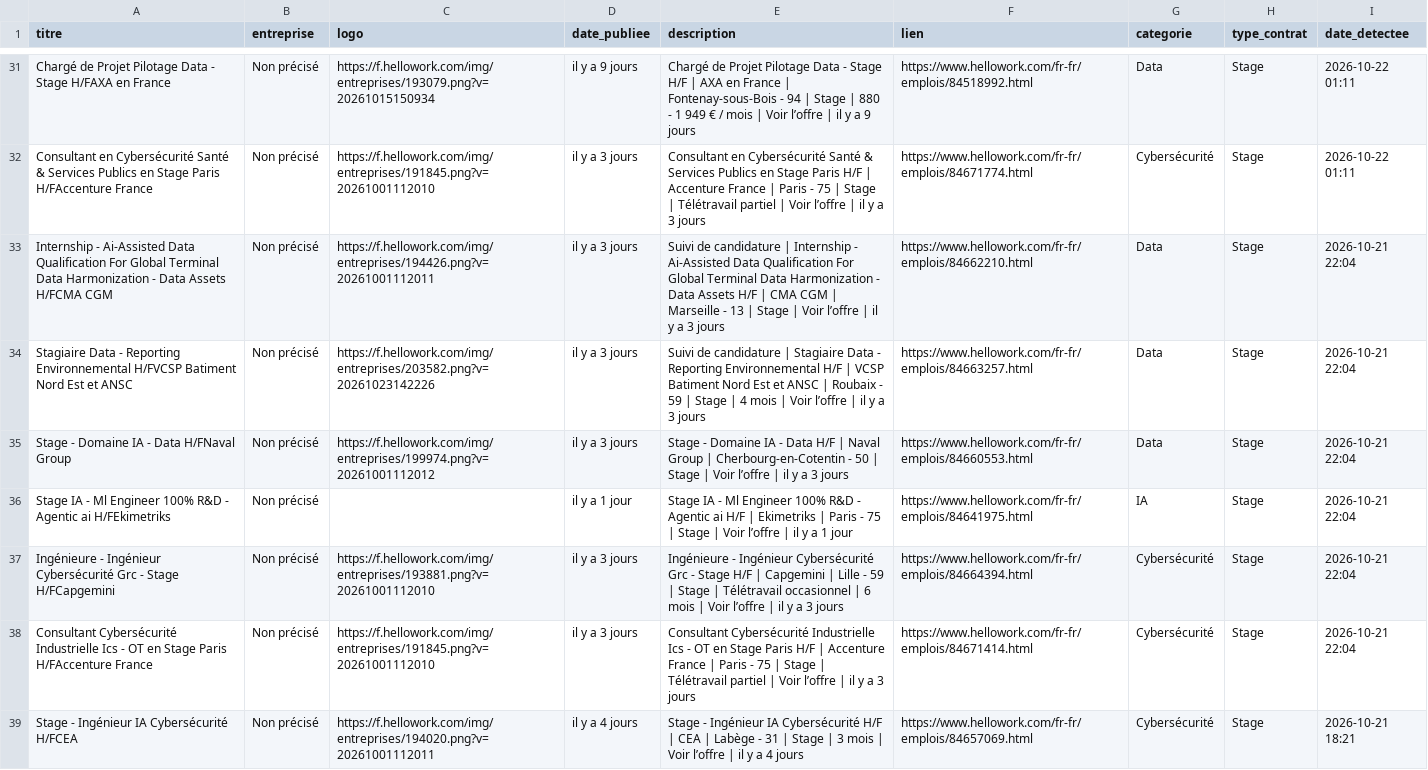
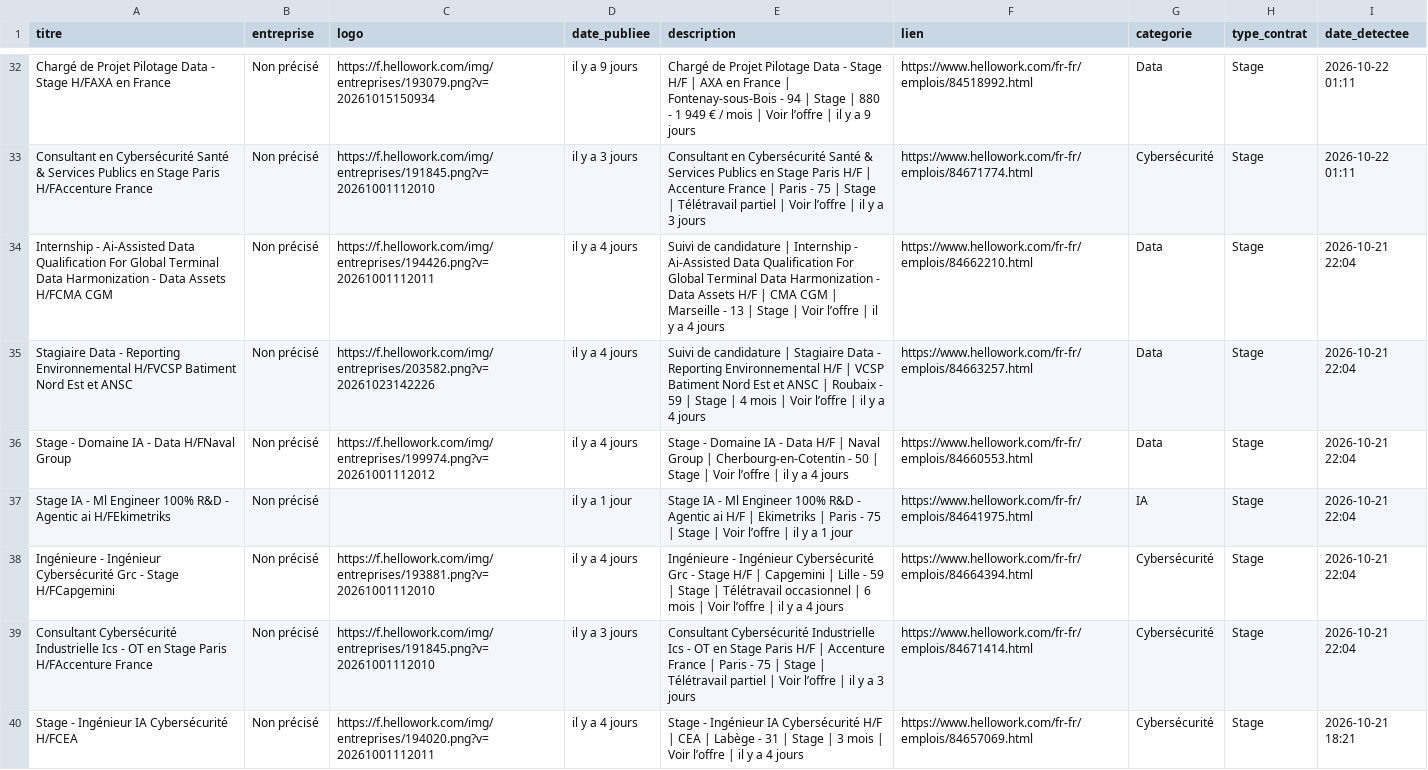
Before and after one commit to karlelisee/HexagoneAlternance, a CSV file: alternances_hexagone.csv, drawn as a sheet; only a part is shown, gaps mark what is left out; the diff covers the shown part only.

```diff
--- a/alternances_hexagone.csv
+++ b/alternances_hexagone.csv
@@ -32,7 +33,7 @@ Chargé de Projet Pilotage Data - Stage H/FAXA en France,Non précisé,https://f
 Consultant en Cybersécurité Santé & Services Publics en Stage Paris H/FAccenture France,Non précisé,https://f.hellowork.com/img/entreprises/191845.png?v=20261001112010,il y a 3 jours,Consultant en Cybersécurité Santé & Services Publics en Stage Paris H/F | Accenture France | Paris - 75 | Stage | Télétravail partiel | Voir l’offre | il y a 3 jours,https://www.hellowork.com/fr-fr/emplois/84671774.html,Cybersécurité,Stage,2026-10-22 01:11
-Internship - Ai-Assisted Data Qualification For Global Terminal Data Harmonization - Data Assets H/FCMA CGM,Non précisé,https://f.hellowork.com/img/entreprises/194426.png?v=20261001112011,il y a 3 jours,Suivi de candidature | Internship - Ai-Assisted Data Qualification For Global Terminal Data Harmonization - Data Assets H/F | CMA CGM | Marseille - 13 | Stage | Voir l’offre | il y a 3 jours,https://www.hellowork.com/fr-fr/emplois/84662210.html,Data,Stage,2026-10-21 22:04
-Stagiaire Data - Reporting Environnemental H/FVCSP Batiment Nord Est et ANSC,Non précisé,https://f.hellowork.com/img/entreprises/203582.png?v=20261023142226,il y a 3 jours,Suivi de candidature | Stagiaire Data - Reporting Environnemental H/F | VCSP Batiment Nord Est et ANSC | Roubaix - 59 | Stage | 4 mois | Voir l’offre | il y a 3 jours,https://www.hellowork.com/fr-fr/emplois/84663257.html,Data,Stage,2026-10-21 22:04
-Stage - Domaine IA - Data H/FNaval Group,Non précisé,https://f.hellowork.com/img/entreprises/199974.png?v=20261001112012,il y a 3 jours,Stage - Domaine IA - Data H/F | Naval Group | Cherbourg-en-Cotentin - 50 | Stage | Voir l’offre | il y a 3 jours,https://www.hellowork.com/fr-fr/emplois/84660553.html,Data,Stage,2026-10-21 22:04
+Internship - Ai-Assisted Data Qualification For Global Terminal Data Harmonization - Data Assets H/FCMA CGM,Non précisé,https://f.hellowork.com/img/entreprises/194426.png?v=20261001112011,il y a 4 jours,Suivi de candidature | Internship - Ai-Assisted Data Qualification For Global Terminal Data Harmonization - Data Assets H/F | CMA CGM | Marseille - 13 | Stage | Voir l’offre | il y a 4 jours,https://www.hellowork.com/fr-fr/emplois/84662210.html,Data,Stage,2026-10-21 22:04
+Stagiaire Data - Reporting Environnemental H/FVCSP Batiment Nord Est et ANSC,Non précisé,https://f.hellowork.com/img/entreprises/203582.png?v=20261023142226,il y a 4 jours,Suivi de candidature | Stagiaire Data - Reporting Environnemental H/F | VCSP Batiment Nord Est et ANSC | Roubaix - 59 | Stage | 4 mois | Voir l’offre | il y a 4 jours,https://www.hellowork.com/fr-fr/emplois/84663257.html,Data,Stage,2026-10-21 22:04
+Stage - Domaine IA - Data H/FNaval Group,Non précisé,https://f.hellowork.com/img/entreprises/199974.png?v=20261001112012,il y a 4 jours,Stage - Domaine IA - Data H/F | Naval Group | Cherbourg-en-Cotentin - 50 | Stage | Voir l’offre | il y a 4 jours,https://www.hellowork.com/fr-fr/emplois/84660553.html,Data,Stage,2026-10-21 22:04
 Stage IA - Ml Engineer 100% R&D - Agentic ai H/FEkimetriks,Non précisé,,il y a 1 jour,Stage IA - Ml Engineer 100% R&D - Agentic ai H/F | Ekimetriks | Paris - 75 | Stage | Voir l’offre | il y a 1 jour,https://www.hellowork.com/fr-fr/emplois/84641975.html,IA,Stage,2026-10-21 22:04
-Ingénieure - Ingénieur Cybersécurité Grc - Stage H/FCapgemini,Non précisé,https://f.hellowork.com/img/entreprises/193881.png?v=20261001112010,il y a 3 jours,Ingénieure - Ingénieur Cybersécurité Grc - Stage H/F | Capgemini | Lille - 59 | Stage | Télétravail occasionnel | 6 mois | Voir l’offre | il y a 3 jours,https://www.hellowork.com/fr-fr/emplois/84664394.html,Cybersécurité,Stage,2026-10-21 22:04
+Ingénieure - Ingénieur Cybersécurité Grc - Stage H/FCapgemini,Non précisé,https://f.hellowork.com/img/entreprises/193881.png?v=20261001112010,il y a 4 jours,Ingénieure - Ingénieur Cybersécurité Grc - Stage H/F | Capgemini | Lille - 59 | Stage | Télétravail occasionnel | 6 mois | Voir l’offre | il y a 4 jours,https://www.hellowork.com/fr-fr/emplois/84664394.html,Cybersécurité,Stage,2026-10-21 22:04
 Consultant Cybersécurité Industrielle Ics - OT en Stage Paris H/FAccenture France,Non précisé,https://f.hellowork.com/img/entreprises/191845.png?v=20261001112010,il y a 3 jours,Consultant Cybersécurité Industrielle Ics - OT en Stage Paris H/F | Accenture France | Paris - 75 | Stage | Télétravail partiel | Voir l’offre | il y a 3 jours,https://www.hellowork.com/fr-fr/emplois/84671414.html,Cybersécurité,Stage,2026-10-21 22:04
```
Also changed, not shown: 1 added row and 60 edited cells elsewhere in this file, 1 other file.
